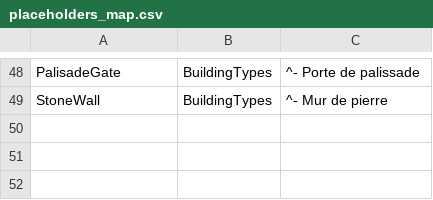
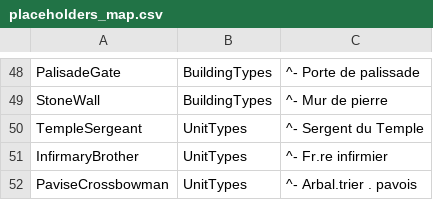
Before and after one commit to esdragor/MyCrusader, a CSV file: Tools/Data/placeholders_map.csv, drawn as a sheet; only a part is shown, gaps mark what is left out.

```diff
--- a/Tools/Data/placeholders_map.csv
+++ b/Tools/Data/placeholders_map.csv
@@ -49 +49,4 @@ PalisadeGate,BuildingTypes,^- Porte de palissade
 StoneWall,BuildingTypes,^- Mur de pierre
+TempleSergeant,UnitTypes,^- Sergent du Temple
+InfirmaryBrother,UnitTypes,^- Fr.re infirmier
+PaviseCrossbowman,UnitTypes,^- Arbal.trier . pavois
```
Also changed, not shown: Tools/Data/UnitTypes.csv.
